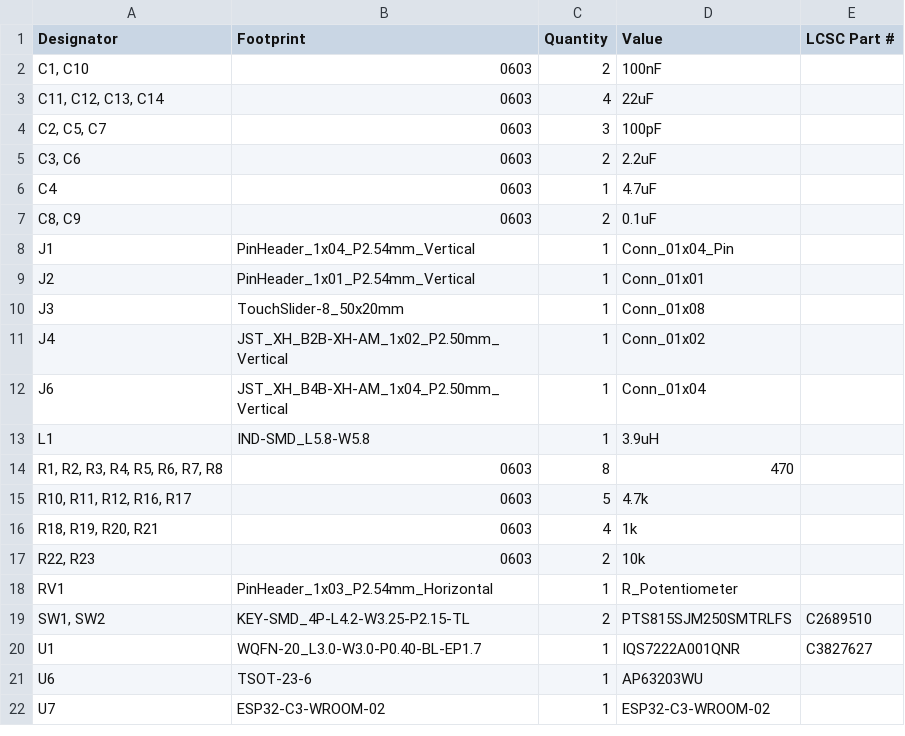
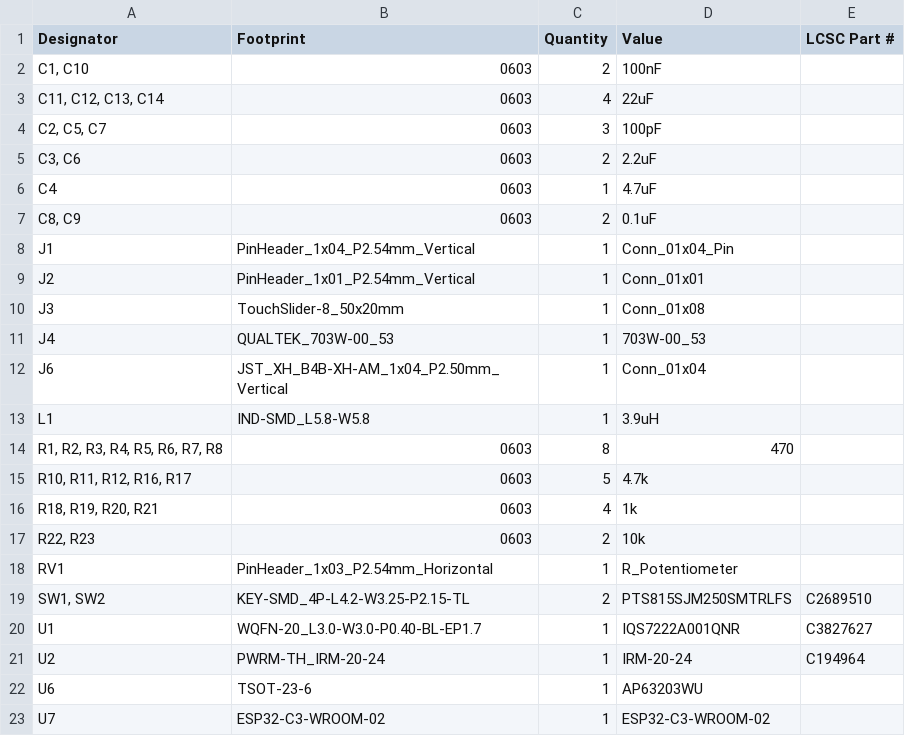
Before and after one commit to Pegoku/Smart-desk-lamp, a CSV file: PCB/production/bom.csv, drawn as a sheet.

```diff
--- a/PCB/production/bom.csv
+++ b/PCB/production/bom.csv
@@ -10,3 +10,3 @@ J2,PinHeader_1x01_P2.54mm_Vertical,1,Conn_01x01,
 J3,TouchSlider-8_50x20mm,1,Conn_01x08,
-J4,JST_XH_B2B-XH-AM_1x02_P2.50mm_Vertical,1,Conn_01x02,
+J4,QUALTEK_703W-00_53,1,703W-00_53,
 J6,JST_XH_B4B-XH-AM_1x04_P2.50mm_Vertical,1,Conn_01x04,
@@ -20,2 +20,3 @@ RV1,PinHeader_1x03_P2.54mm_Horizontal,1,R_Potentiometer,
 U1,WQFN-20_L3.0-W3.0-P0.40-BL-EP1.7,1,IQS7222A001QNR,C3827627
+U2,PWRM-TH_IRM-20-24,1,IRM-20-24,C194964
 U6,TSOT-23-6,1,AP63203WU,
```
Also changed, not shown: PCB/production/designators.csv, PCB/production/positions.csv, 26 other files.
